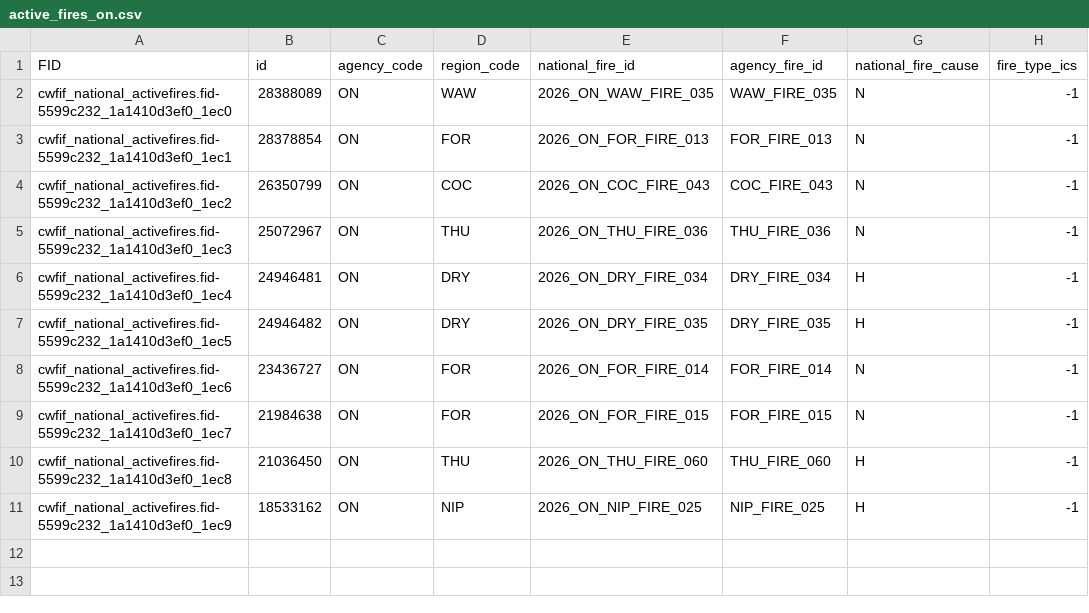
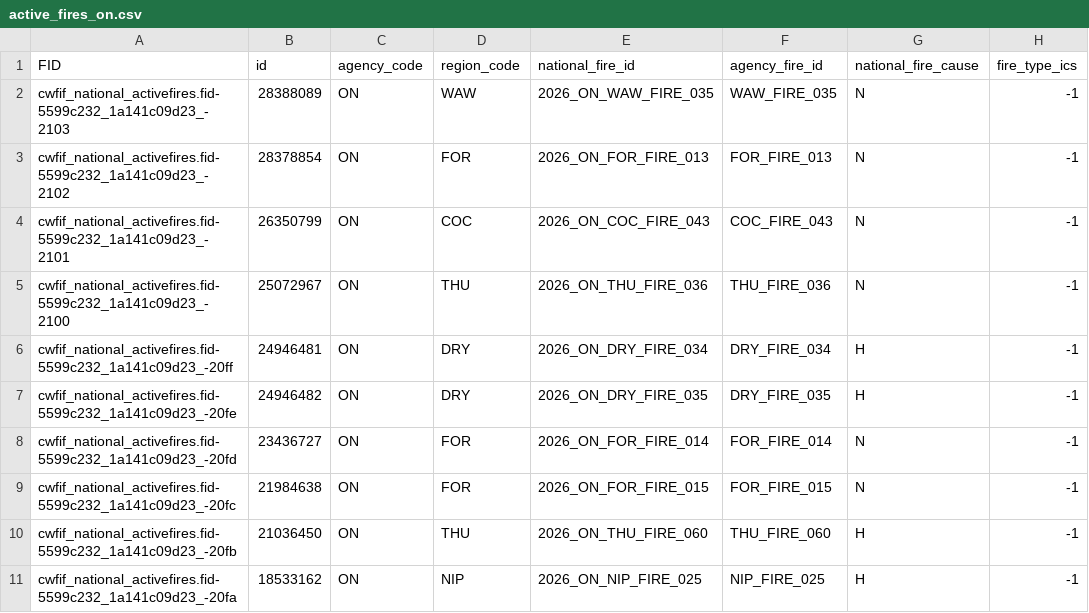
Before and after one commit to jagius/cda-air-quality-compiler, a CSV file: docs/active_fires_on.csv, drawn as a sheet; only a part is shown; the diff names each change by its address in the sheet, - before the commit and + after, or states it on an @@ line.

```diff
--- a/docs/active_fires_on.csv
+++ b/docs/active_fires_on.csv
-A2 (FID): cwfif_national_activefires.fid-5599c232_1a1410d3ef0_1ec0
+A2 (FID): cwfif_national_activefires.fid-5599c232_1a141c09d23_-2103
-A3 (FID): cwfif_national_activefires.fid-5599c232_1a1410d3ef0_1ec1
+A3 (FID): cwfif_national_activefires.fid-5599c232_1a141c09d23_-2102
-A4 (FID): cwfif_national_activefires.fid-5599c232_1a1410d3ef0_1ec2
+A4 (FID): cwfif_national_activefires.fid-5599c232_1a141c09d23_-2101
-A5 (FID): cwfif_national_activefires.fid-5599c232_1a1410d3ef0_1ec3
+A5 (FID): cwfif_national_activefires.fid-5599c232_1a141c09d23_-2100
-A6 (FID): cwfif_national_activefires.fid-5599c232_1a1410d3ef0_1ec4
+A6 (FID): cwfif_national_activefires.fid-5599c232_1a141c09d23_-20ff
-A7 (FID): cwfif_national_activefires.fid-5599c232_1a1410d3ef0_1ec5
+A7 (FID): cwfif_national_activefires.fid-5599c232_1a141c09d23_-20fe
-A8 (FID): cwfif_national_activefires.fid-5599c232_1a1410d3ef0_1ec6
+A8 (FID): cwfif_national_activefires.fid-5599c232_1a141c09d23_-20fd
-A9 (FID): cwfif_national_activefires.fid-5599c232_1a1410d3ef0_1ec7
+A9 (FID): cwfif_national_activefires.fid-5599c232_1a141c09d23_-20fc
-A10 (FID): cwfif_national_activefires.fid-5599c232_1a1410d3ef0_1ec8
+A10 (FID): cwfif_national_activefires.fid-5599c232_1a141c09d23_-20fb
-A11 (FID): cwfif_national_activefires.fid-5599c232_1a1410d3ef0_1ec9
+A11 (FID): cwfif_national_activefires.fid-5599c232_1a141c09d23_-20fa
```
Also changed, not shown: docs/active_fires.csv, docs/active_fires_bc.csv, 5 other files.
